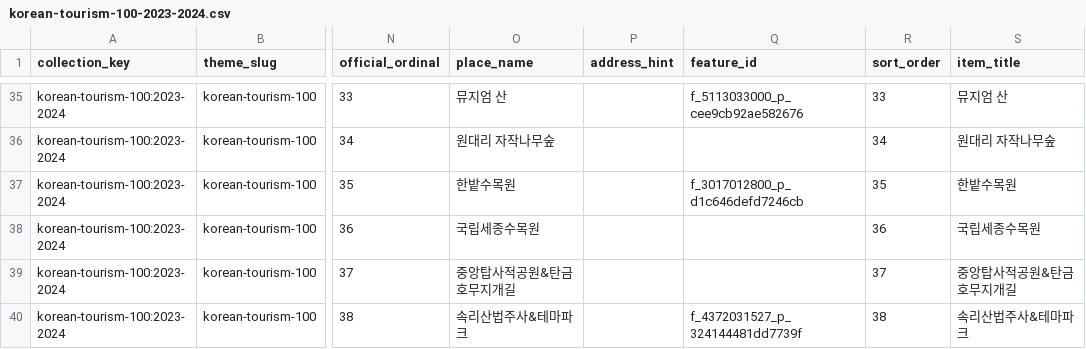
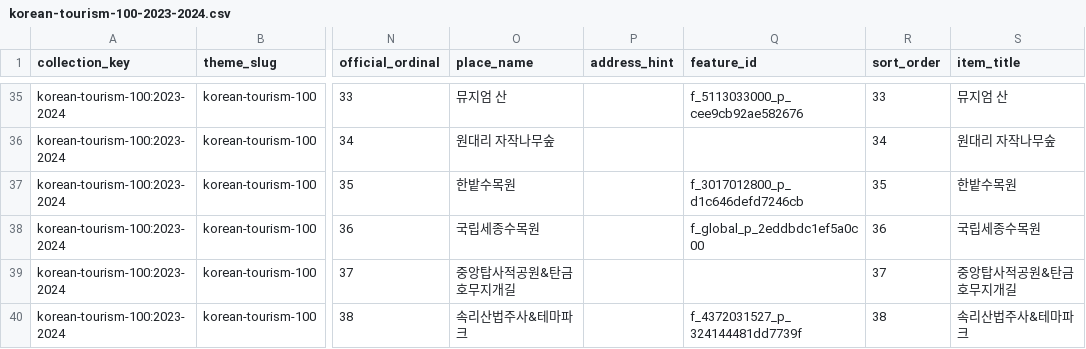
Before and after one commit to digitie/kor-travel-map, a CSV file: resources/curations/korean-tourism-100-2023-2024.csv, drawn as a sheet; only a part is shown, gaps mark what is left out; the diff names each change by its address in the sheet, - before the commit and + after, or states it on an @@ line.

```diff
--- a/resources/curations/korean-tourism-100-2023-2024.csv
+++ b/resources/curations/korean-tourism-100-2023-2024.csv
-Q38 (feature_id): (empty)
+Q38 (feature_id): f_global_p_2eddbdc1ef5a0c00
```
Also changed, not shown: resources/curations/arboretum-garden-stamp-tour-2026.csv, resources/curations/korean-tourism-100-2025-2026.csv, 4 other files.
